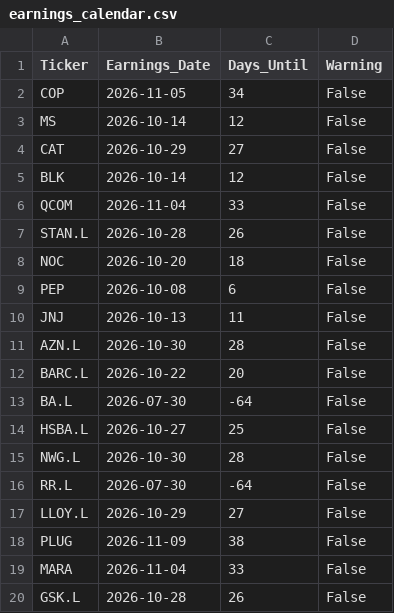
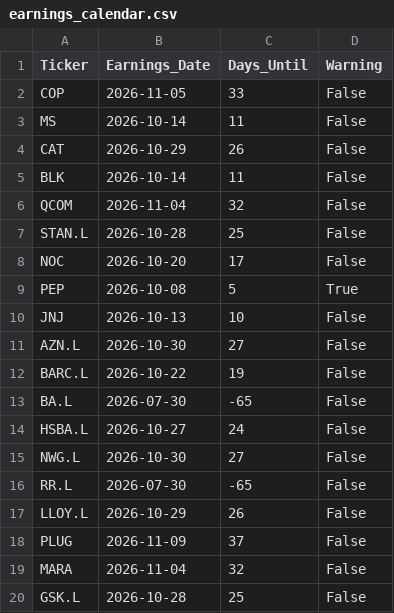
Before and after one commit to garywoodham/woody_stocks, a CSV file: earnings_calendar.csv, drawn as a sheet.

```diff
--- a/earnings_calendar.csv
+++ b/earnings_calendar.csv
@@ -1,20 +1,20 @@
 Ticker,Earnings_Date,Days_Until,Warning
-COP,2026-11-05,34,False
-MS,2026-10-14,12,False
-CAT,2026-10-29,27,False
-BLK,2026-10-14,12,False
-QCOM,2026-11-04,33,False
-STAN.L,2026-10-28,26,False
-NOC,2026-10-20,18,False
-PEP,2026-10-08,6,False
-JNJ,2026-10-13,11,False
-AZN.L,2026-10-30,28,False
-BARC.L,2026-10-22,20,False
-BA.L,2026-07-30,-64,False
-HSBA.L,2026-10-27,25,False
-NWG.L,2026-10-30,28,False
-RR.L,2026-07-30,-64,False
-LLOY.L,2026-10-29,27,False
-PLUG,2026-11-09,38,False
-MARA,2026-11-04,33,False
-GSK.L,2026-10-28,26,False
+COP,2026-11-05,33,False
+MS,2026-10-14,11,False
+CAT,2026-10-29,26,False
+BLK,2026-10-14,11,False
+QCOM,2026-11-04,32,False
+STAN.L,2026-10-28,25,False
+NOC,2026-10-20,17,False
+PEP,2026-10-08,5,True
+JNJ,2026-10-13,10,False
+AZN.L,2026-10-30,27,False
+BARC.L,2026-10-22,19,False
+BA.L,2026-07-30,-65,False
+HSBA.L,2026-10-27,24,False
+NWG.L,2026-10-30,27,False
+RR.L,2026-07-30,-65,False
+LLOY.L,2026-10-29,26,False
+PLUG,2026-11-09,37,False
+MARA,2026-11-04,32,False
+GSK.L,2026-10-28,25,False
```
Also changed, not shown: daily_signals.csv, risk_metrics.csv, 2 other files.
